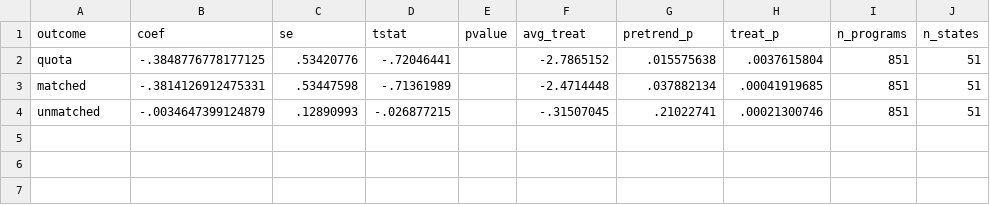
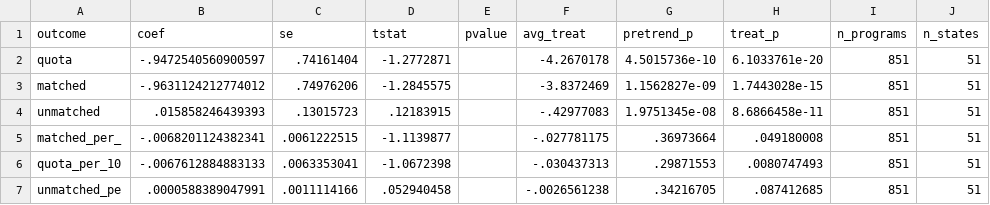
Before and after one commit to hhadah/residency-medicaid-expansion, a CSV file: output/tables/did_summary_residency.csv, drawn as a sheet.

```diff
--- a/output/tables/did_summary_residency.csv
+++ b/output/tables/did_summary_residency.csv
@@ -1,4 +1,7 @@
 outcome,coef,se,tstat,pvalue,avg_treat,pretrend_p,treat_p,n_programs,n_states
-quota,-.3848776778177125,.53420776,-.72046441,,-2.7865152,.015575638,.0037615804,851,51
-matched,-.3814126912475331,.53447598,-.71361989,,-2.4714448,.037882134,.00041919685,851,51
-unmatched,-.0034647399124879,.12890993,-.026877215,,-.31507045,.21022741,.00021300746,851,51
+quota,-.9472540560900597,.74161404,-1.2772871,,-4.2670178,4.5015736e-10,6.1033761e-20,851,51
+matched,-.9631124212774012,.74976206,-1.2845575,,-3.8372469,1.1562827e-09,1.7443028e-15,851,51
+unmatched,.015858246439393,.13015723,.12183915,,-.42977083,1.9751345e-08,8.6866458e-11,851,51
+matched_per_,-.0068201124382341,.0061222515,-1.1139877,,-.027781175,.36973664,.049180008,851,51
+quota_per_10,-.0067612884883133,.0063353041,-1.0672398,,-.030437313,.29871553,.0080747493,851,51
+unmatched_pe,.0000588389047991,.0011114166,.052940458,,-.0026561238,.34216705,.087412685,851,51
```
Also changed, not shown: 33 other files.
